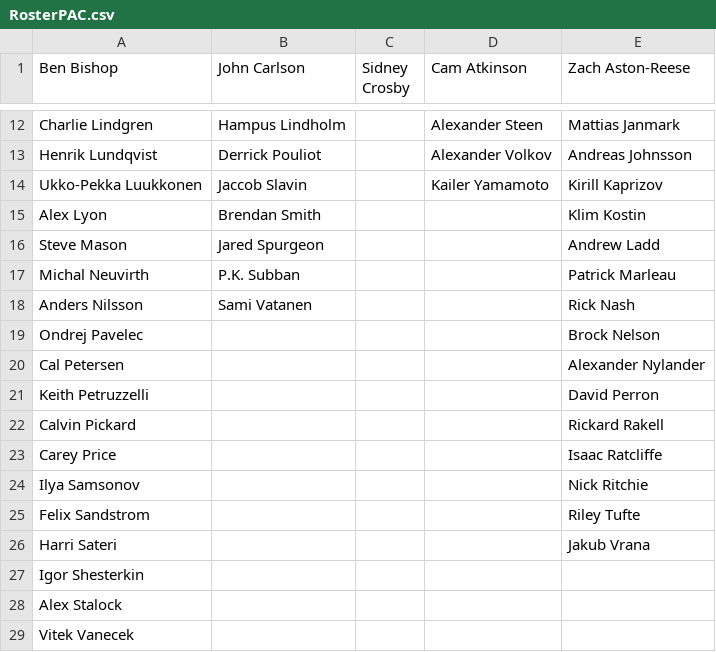
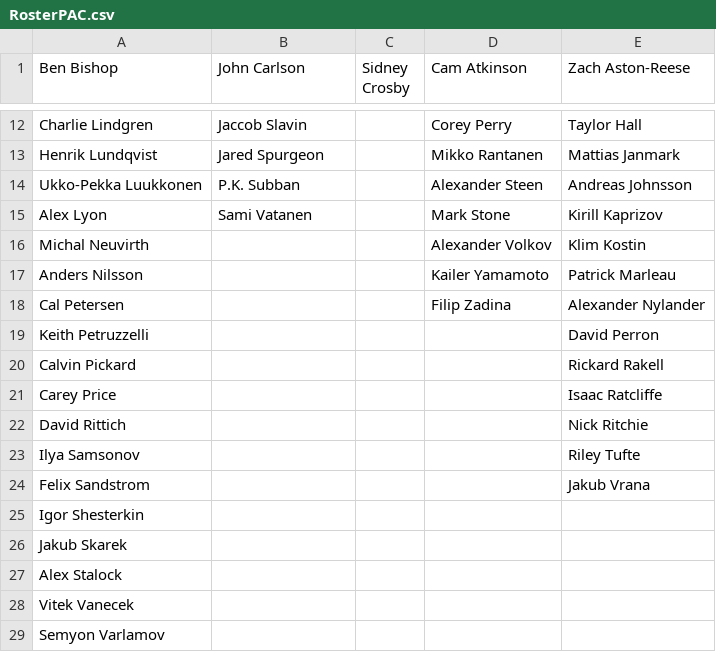
Before and after one commit to SunsHC/NCHLRoster, a CSV file: NCHLRoster/NCHLRoster/bin/Debug/RosterPAC.csv, drawn as a sheet; only a part is shown, gaps mark what is left out; the shorter side is filled out with more unchanged rows; removed rows and columns are numbered as before the commit, all else as after; the diff covers the shown part only; the diff names each change by its address in the sheet, - before the commit and + after, or states it on an @@ line.

```diff
--- a/NCHLRoster/NCHLRoster/bin/Debug/RosterPAC.csv
+++ b/NCHLRoster/NCHLRoster/bin/Debug/RosterPAC.csv
-B12 (John Carlson): Hampus Lindholm
+B12 (John Carlson): Jaccob Slavin
-D12 (Cam Atkinson): Alexander Steen
+D12 (Cam Atkinson): Corey Perry
-E12 (Zach Aston-Reese): Mattias Janmark
+E12 (Zach Aston-Reese): Taylor Hall
-B13 (John Carlson): Derrick Pouliot
+B13 (John Carlson): Jared Spurgeon
-D13 (Cam Atkinson): Alexander Volkov
+D13 (Cam Atkinson): Mikko Rantanen
-E13 (Zach Aston-Reese): Andreas Johnsson
+E13 (Zach Aston-Reese): Mattias Janmark
-B14 (John Carlson): Jaccob Slavin
+B14 (John Carlson): P.K. Subban
-D14 (Cam Atkinson): Kailer Yamamoto
+D14 (Cam Atkinson): Alexander Steen
-E14 (Zach Aston-Reese): Kirill Kaprizov
+E14 (Zach Aston-Reese): Andreas Johnsson
-B15 (John Carlson): Brendan Smith
+B15 (John Carlson): Sami Vatanen
-D15 (Cam Atkinson): (empty)
+D15 (Cam Atkinson): Mark Stone
-E15 (Zach Aston-Reese): Klim Kostin
+E15 (Zach Aston-Reese): Kirill Kaprizov
-row 16: Steve Mason | Jared Spurgeon |  |  | Andrew Ladd
-B16 (John Carlson): P.K. Subban
+B16 (John Carlson): (empty)
-D16 (Cam Atkinson): (empty)
+D16 (Cam Atkinson): Alexander Volkov
-E16 (Zach Aston-Reese): Patrick Marleau
+E16 (Zach Aston-Reese): Klim Kostin
-B17 (John Carlson): Sami Vatanen
+B17 (John Carlson): (empty)
-D17 (Cam Atkinson): (empty)
+D17 (Cam Atkinson): Kailer Yamamoto
-E17 (Zach Aston-Reese): Rick Nash
+E17 (Zach Aston-Reese): Patrick Marleau
-row 19: Ondrej Pavelec |  |  |  | Brock Nelson
-D18 (Cam Atkinson): (empty)
+D18 (Cam Atkinson): Filip Zadina
+row 22: David Rittich |  |  |  | Nick Ritchie
-E23 (Zach Aston-Reese): Nick Ritchie
+E23 (Zach Aston-Reese): Riley Tufte
-E24 (Zach Aston-Reese): Riley Tufte
+E24 (Zach Aston-Reese): Jakub Vrana
-row 26: Harri Sateri |  |  |  | Jakub Vrana
+row 26: Jakub Skarek
```
Also changed, not shown: 2 added rows, 2 removed rows and 28 edited cells elsewhere in this file, NCHLRoster/NCHLRoster/bin/Debug/RosterBUC.csv, NCHLRoster/NCHLRoster/bin/Debug/RosterNCHL.csv, 9 other files.
